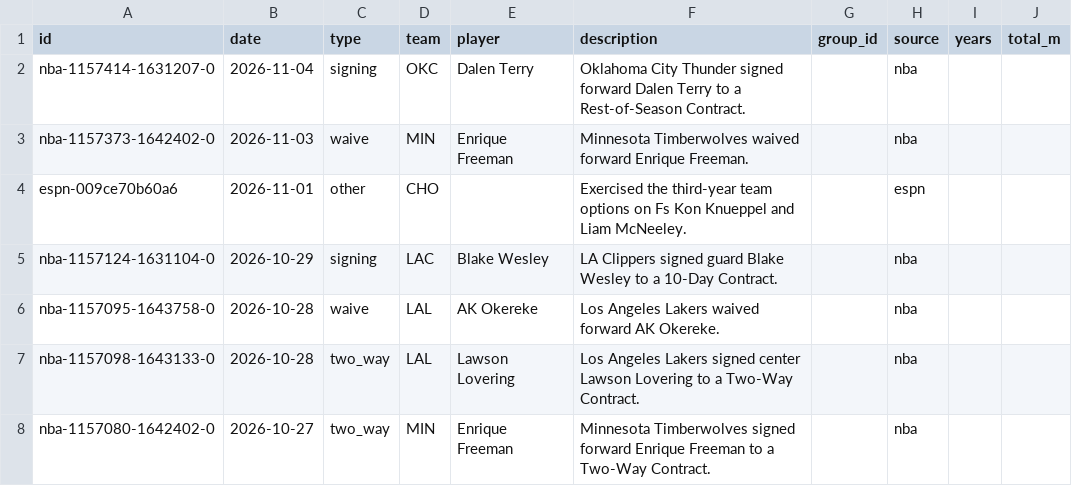
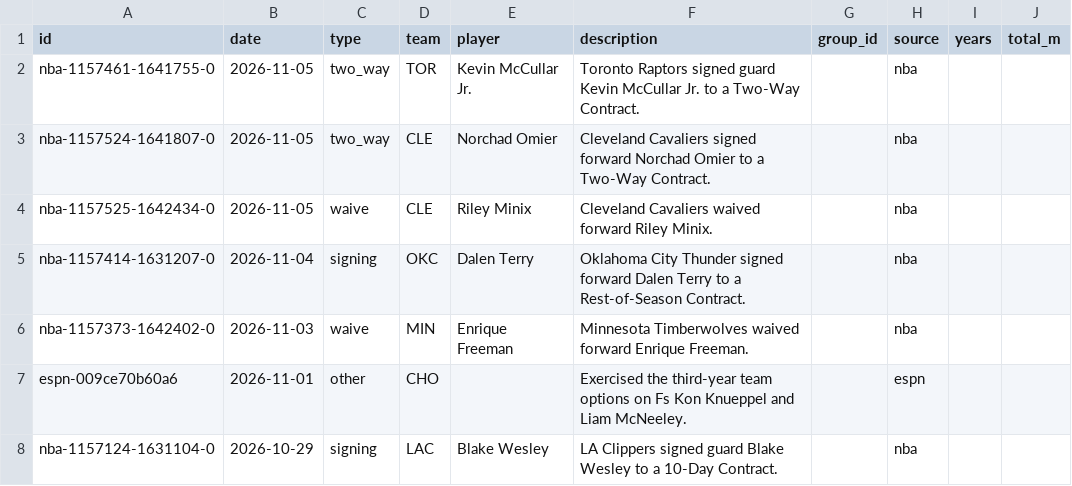
Before and after one commit to sreekeyyunni/nba-ledger-se, a CSV file: data/transactions.csv, drawn as a sheet; only a part is shown; the shorter side is filled out with more unchanged rows.

```diff
--- a/data/transactions.csv
+++ b/data/transactions.csv
@@ -1,2 +1,5 @@
 id,date,type,team,player,description,group_id,source,years,total_m
+nba-1157461-1641755-0,2026-11-05,two_way,TOR,Kevin McCullar Jr.,Toronto Raptors signed guard Kevin McCullar Jr. to a Two-Way Contract.,,nba,,
+nba-1157524-1641807-0,2026-11-05,two_way,CLE,Norchad Omier,Cleveland Cavaliers signed forward Norchad Omier to a Two-Way Contract.,,nba,,
+nba-1157525-1642434-0,2026-11-05,waive,CLE,Riley Minix,Cleveland Cavaliers waived forward Riley Minix.,,nba,,
 nba-1157414-1631207-0,2026-11-04,signing,OKC,Dalen Terry,Oklahoma City Thunder signed forward Dalen Terry to a Rest-of-Season Contract.,,nba,,
```
Also changed, not shown: data/team_power.csv, pipeline/data/injuries.csv, 1 other file.
